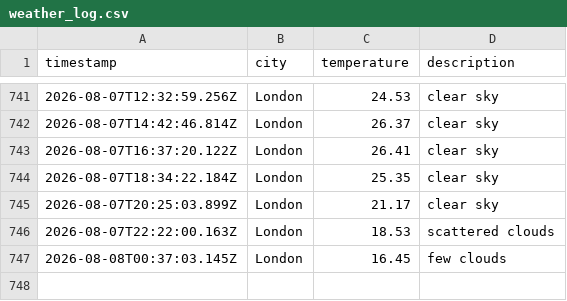
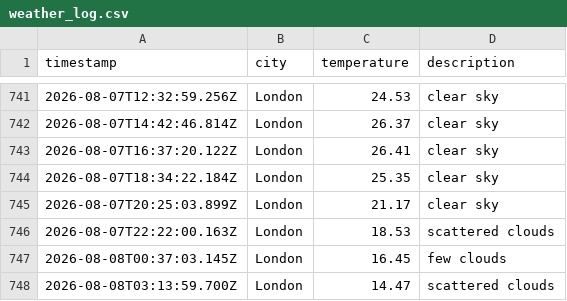
Before and after one commit to ellajgs/weather-pipeline, a CSV file: data/weather_log.csv, drawn as a sheet; only a part is shown, gaps mark what is left out.

```diff
--- a/data/weather_log.csv
+++ b/data/weather_log.csv
@@ -747 +747,2 @@ timestamp,city,temperature,description
 2026-08-08T00:37:03.145Z,London,16.45,few clouds
+2026-08-08T03:13:59.700Z,London,14.47,scattered clouds
```
Also changed, not shown: 1 other file.
